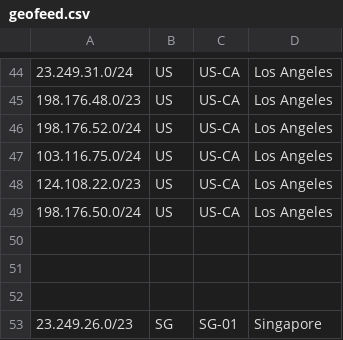
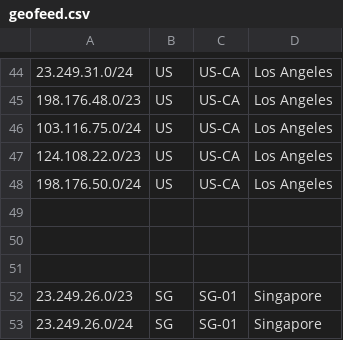
Before and after one commit to primesecuritycorp/geofeed, a CSV file: geofeed.csv, drawn as a sheet; only a part is shown, gaps mark what is left out; the shorter side is filled out with more unchanged rows.

Commit message:
Update geofeed.csv

```diff
--- a/geofeed.csv
+++ b/geofeed.csv
@@ -45,3 +45,2 @@
 198.176.48.0/23,US,US-CA,Los Angeles,
-198.176.52.0/24,US,US-CA,Los Angeles,
 103.116.75.0/24,US,US-CA,Los Angeles,
```
